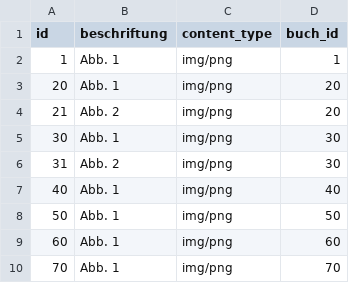
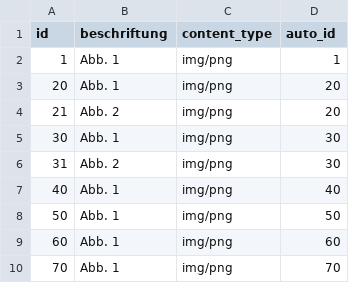
Before and after one commit to JBones35/SWENestAuto, a CSV file: .extras/db/mysql/csv/abbildung.csv, drawn as a sheet.

Commit message:
change project name in all files from buch to auto

```diff
--- a/.extras/db/mysql/csv/abbildung.csv
+++ b/.extras/db/mysql/csv/abbildung.csv
@@ -1,2 +1,2 @@
-id;beschriftung;content_type;buch_id
+id;beschriftung;content_type;auto_id
 1;Abb. 1;img/png;1
```
Also changed, not shown: .extras/db/postgres/csv/abbildung.csv, 21 other files.
